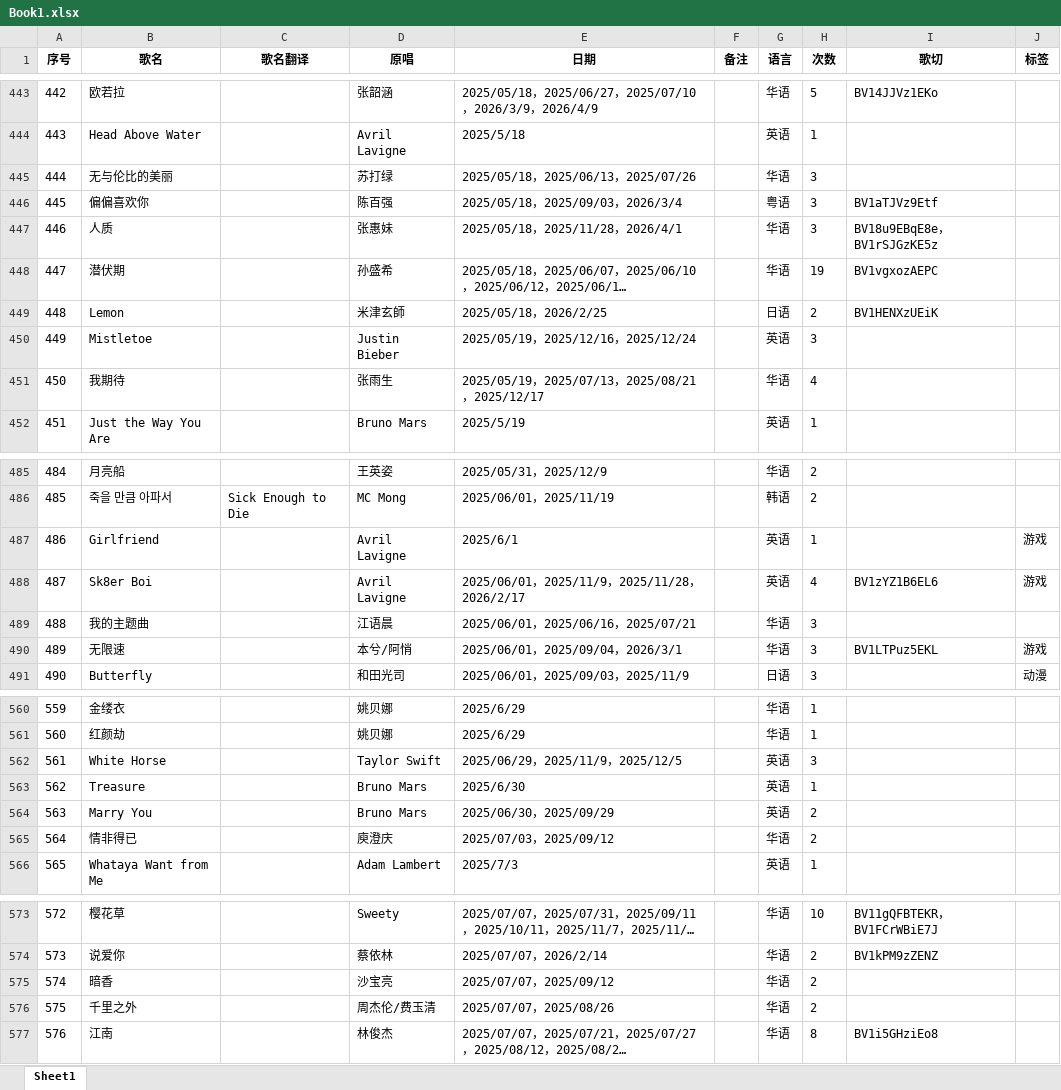
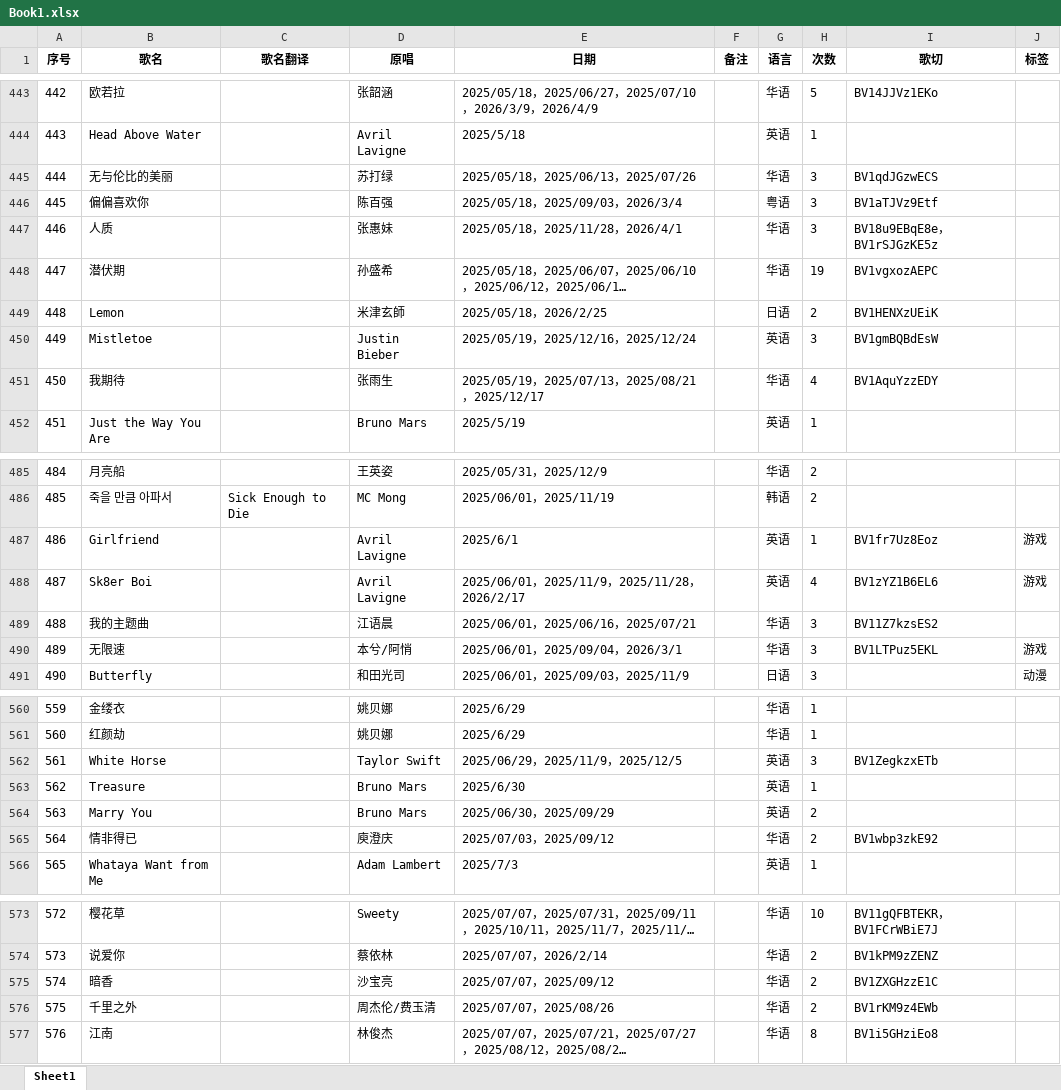
Before and after one commit to mit3urifans/mit3uri-song-list, an Excel workbook: scripts/Book1.xlsx, sheet Sheet1, drawn as a sheet; only a part is shown, gaps mark what is left out; long unchanged cells end in …; values as stored, in another font and other column widths than the file's, no borders; the diff covers the shown part only; the diff names each change by its address in the sheet, - before the commit and + after, or states it on an @@ line.

```diff
--- a/scripts/Book1.xlsx (sheet Sheet1)
+++ b/scripts/Book1.xlsx (sheet Sheet1)
-I445 (歌切): (empty)
+I445 (歌切): BV1qdJGzwECS
-I450 (歌切): (empty)
+I450 (歌切): BV1gmBQBdEsW
-I451 (歌切): (empty)
+I451 (歌切): BV1AquYzzEDY
-I487 (歌切): (empty)
+I487 (歌切): BV1fr7Uz8Eoz
-I489 (歌切): (empty)
+I489 (歌切): BV11Z7kzsES2
-I562 (歌切): (empty)
+I562 (歌切): BV1ZegkzxETb
-I565 (歌切): (empty)
+I565 (歌切): BV1wbp3zkE92
-I575 (歌切): (empty)
+I575 (歌切): BV1ZXGHzzE1C
-I576 (歌切): (empty)
+I576 (歌切): BV1rKM9z4EWb
```
Also changed, not shown: 1 removed row, 21 edited cells and row numbers in column A elsewhere in this sheet, 1 other file.
